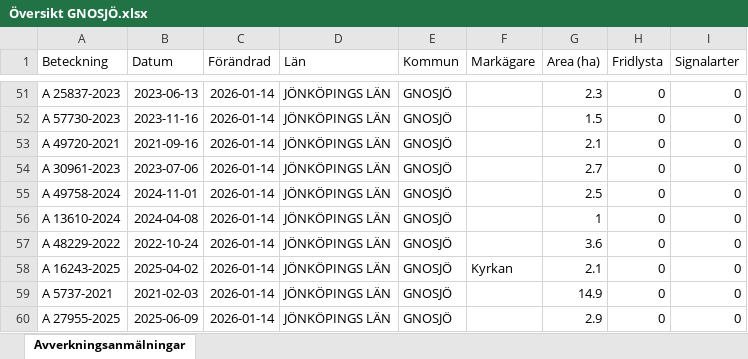
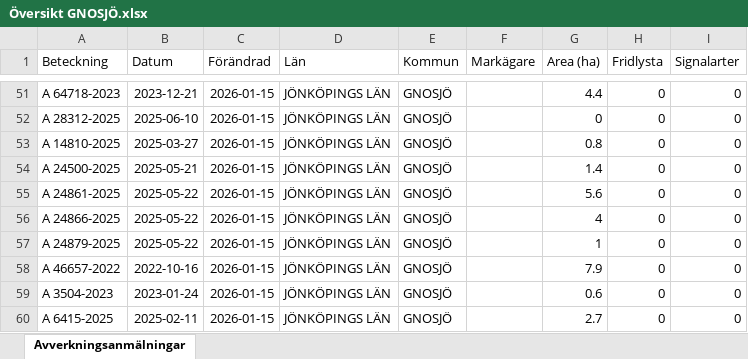
Before and after one commit to klasma/Logging_0617, an Excel workbook: Översikt GNOSJÖ.xlsx, sheet Avverkningsanmälningar, drawn as a sheet; only a part is shown, gaps mark what is left out; values as stored, in another font and other column widths than the file's, no borders; the diff covers the shown part only; the diff names each change by its address in the sheet, - before the commit and + after, or states it on an @@ line.

```diff
--- a/Översikt GNOSJÖ.xlsx (sheet Avverkningsanmälningar)
+++ b/Översikt GNOSJÖ.xlsx (sheet Avverkningsanmälningar)
-A51 (Beteckning): A 25837-2023
+A51 (Beteckning): A 64718-2023
-B51 (Datum): 2023-06-13
+B51 (Datum): 2023-12-21
-C51:C60 (Förändrad): 2026-01-14
+C51:C60 (Förändrad): 2026-01-15
-G51 (Area (ha)): 2.3
+G51 (Area (ha)): 4.4
-A52 (Beteckning): A 57730-2023
+A52 (Beteckning): A 28312-2025
-B52 (Datum): 2023-11-16
+B52 (Datum): 2025-06-10
-G52 (Area (ha)): 1.5
+G52 (Area (ha)): 0
-A53 (Beteckning): A 49720-2021
+A53 (Beteckning): A 14810-2025
-B53 (Datum): 2021-09-16
+B53 (Datum): 2025-03-27
-G53 (Area (ha)): 2.1
+G53 (Area (ha)): 0.8
-A54 (Beteckning): A 30961-2023
+A54 (Beteckning): A 24500-2025
-B54 (Datum): 2023-07-06
+B54 (Datum): 2025-05-21
-G54 (Area (ha)): 2.7
+G54 (Area (ha)): 1.4
-A55 (Beteckning): A 49758-2024
+A55 (Beteckning): A 24861-2025
-B55 (Datum): 2024-11-01
+B55 (Datum): 2025-05-22
-G55 (Area (ha)): 2.5
+G55 (Area (ha)): 5.6
-A56 (Beteckning): A 13610-2024
+A56 (Beteckning): A 24866-2025
-B56 (Datum): 2024-04-08
+B56 (Datum): 2025-05-22
-G56 (Area (ha)): 1
+G56 (Area (ha)): 4
-A57 (Beteckning): A 48229-2022
+A57 (Beteckning): A 24879-2025
-B57 (Datum): 2022-10-24
+B57 (Datum): 2025-05-22
-G57 (Area (ha)): 3.6
+G57 (Area (ha)): 1
-A58 (Beteckning): A 16243-2025
+A58 (Beteckning): A 46657-2022
-B58 (Datum): 2025-04-02
+B58 (Datum): 2022-10-16
-F58 (Markägare): Kyrkan
+F58 (Markägare): (empty)
-G58 (Area (ha)): 2.1
+G58 (Area (ha)): 7.9
-A59 (Beteckning): A 5737-2021
+A59 (Beteckning): A 3504-2023
-B59 (Datum): 2021-02-03
+B59 (Datum): 2023-01-24
-G59 (Area (ha)): 14.9
+G59 (Area (ha)): 0.6
-A60 (Beteckning): A 27955-2025
+A60 (Beteckning): A 6415-2025
-B60 (Datum): 2025-06-09
+B60 (Datum): 2025-02-11
-G60 (Area (ha)): 2.9
+G60 (Area (ha)): 2.7
```
Also changed, not shown: 899 edited cells elsewhere in this sheet, artfynd/A 30078-2022 artfynd.xlsx, artfynd/A 38197-2025 artfynd.xlsx, 23 other files.
